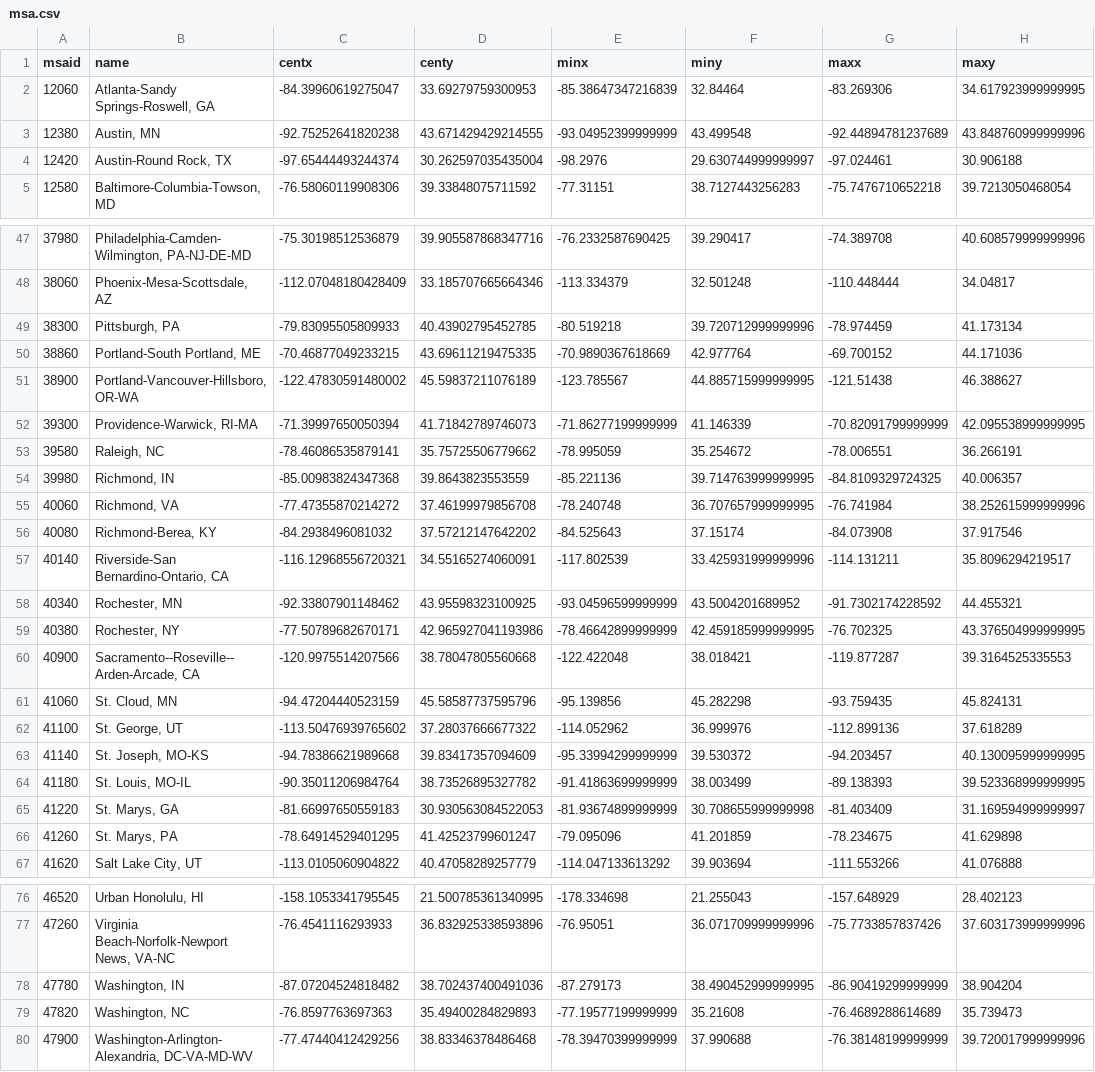
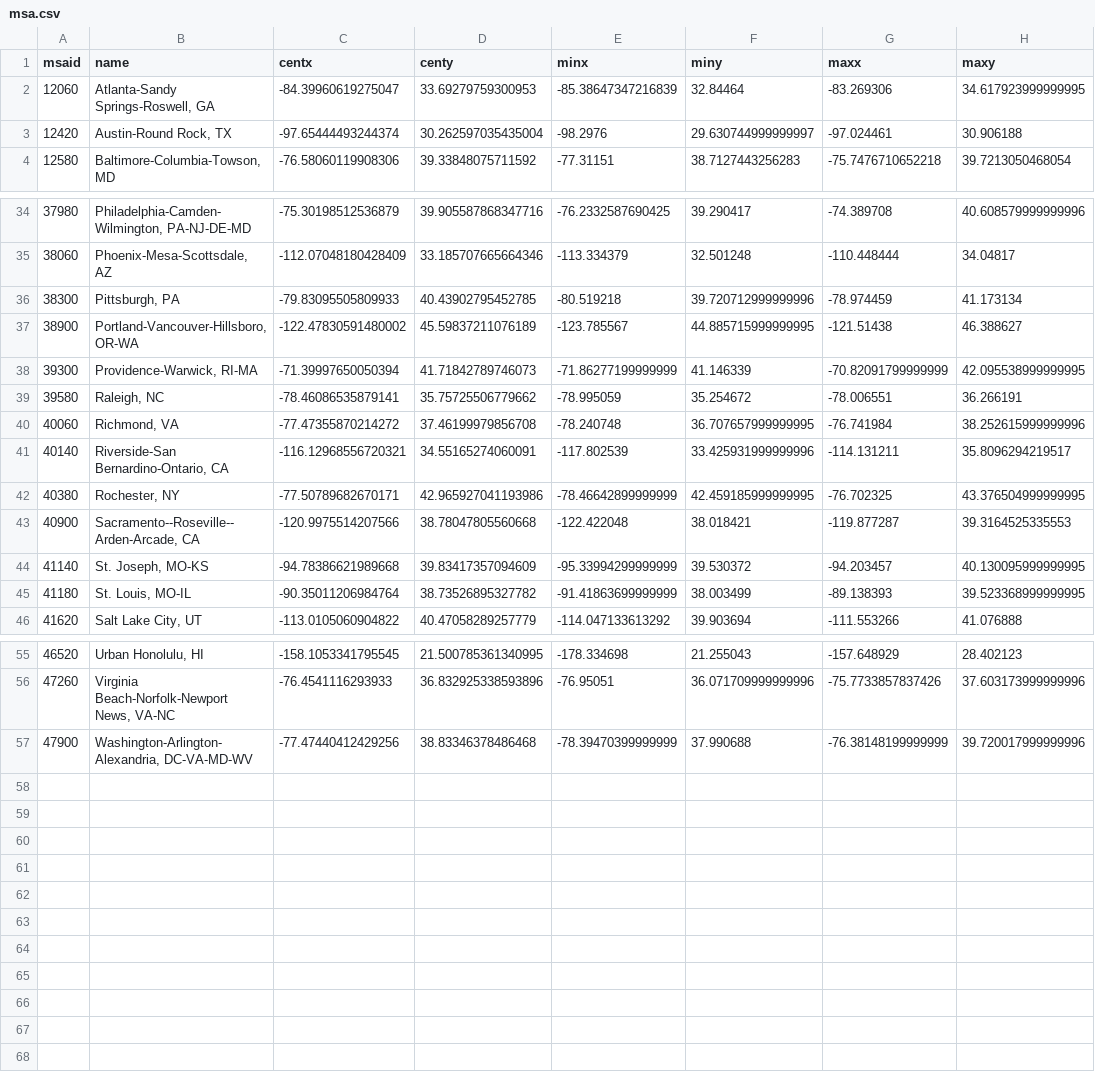
Before and after one commit to axismaps/ridership, a CSV file: data/output/msa.csv, drawn as a sheet; only a part is shown, gaps mark what is left out; the diff covers the shown part only; the diff names each change by its address in the sheet, - before the commit and + after, or states it on an @@ line.

```diff
--- a/data/output/msa.csv
+++ b/data/output/msa.csv
-row 3: 12380 | Austin, MN | -92.75252641820238 | 43.671429429214555 | -93.04952399999999 | 43.499548 | -92.44894781237689 | 43.848760999999996
-row 50: 38860 | Portland-South Portland, ME | -70.46877049233215 | 43.69611219475335 | -70.9890367618669 | 42.977764 | -69.700152 | 44.171036
-row 54: 39980 | Richmond, IN | -85.00983824347368 | 39.8643823553559 | -85.221136 | 39.714763999999995 | -84.8109329724325 | 40.006357
-row 56: 40080 | Richmond-Berea, KY | -84.2938496081032 | 37.57212147642202 | -84.525643 | 37.15174 | -84.073908 | 37.917546
-row 58: 40340 | Rochester, MN | -92.33807901148462 | 43.95598323100925 | -93.04596599999999 | 43.5004201689952 | -91.7302174228592 | 44.455321
-row 61: 41060 | St. Cloud, MN | -94.47204440523159 | 45.58587737595796 | -95.139856 | 45.282298 | -93.759435 | 45.824131
-row 62: 41100 | St. George, UT | -113.50476939765602 | 37.28037666677322 | -114.052962 | 36.999976 | -112.899136 | 37.618289
-row 65: 41220 | St. Marys, GA | -81.66997650559183 | 30.930563084522053 | -81.93674899999999 | 30.708655999999998 | -81.403409 | 31.169594999999997
-row 66: 41260 | St. Marys, PA | -78.64914529401295 | 41.42523799601247 | -79.095096 | 41.201859 | -78.234675 | 41.629898
-row 78: 47780 | Washington, IN | -87.07204524818482 | 38.702437400491036 | -87.279173 | 38.490452999999995 | -86.90419299999999 | 38.904204
-row 79: 47820 | Washington, NC | -76.8597763697363 | 35.49400284829893 | -77.19577199999999 | 35.21608 | -76.4689288614689 | 35.739473
```
Also changed, not shown: 12 removed rows elsewhere in this file, data/output/ta.csv, 1 other file.
